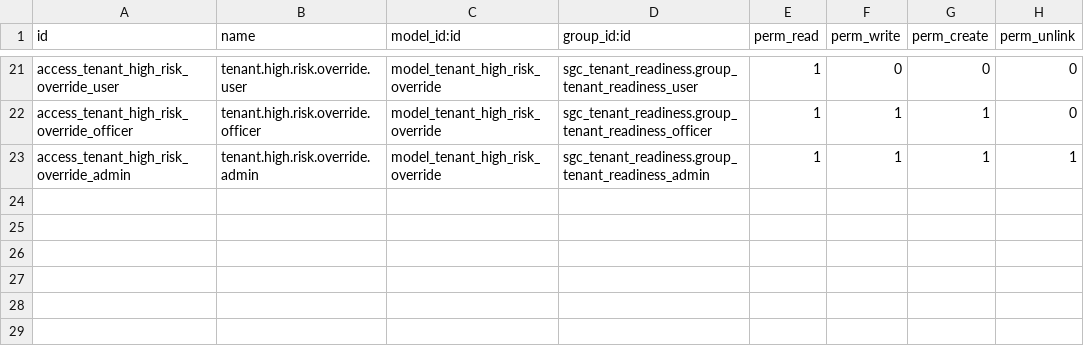
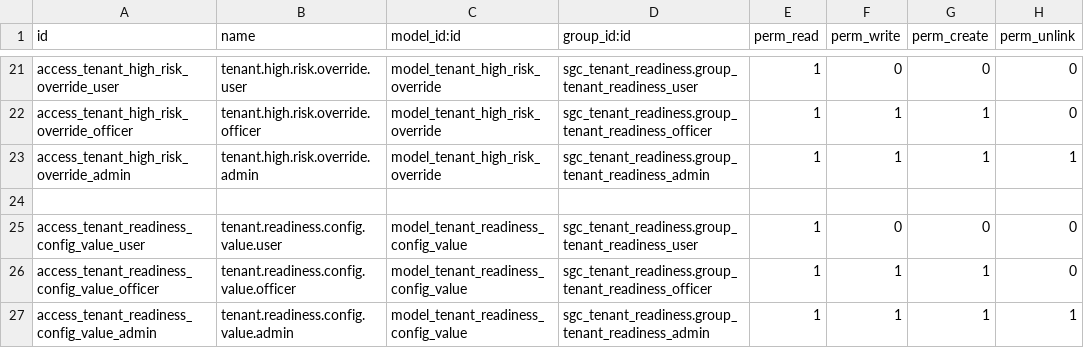
Before and after one commit to samanabran/demo, a CSV file: sgc_tenant_readiness/security/ir.model.access.csv, drawn as a sheet; only a part is shown, gaps mark what is left out; the diff names each change by its address in the sheet, - before the commit and + after, or states it on an @@ line.

Commit message:
Wave 3 remediation round 2, item C: replace manual action_mark_ready() with a genuine computed readiness gate. New tenant.readiness.config.value key/value store; tenant.readiness.state.state is now derived from the tenant's populated required fields via _recompute_for_tenant(), never set by a click. One real test_configured_* per capability (7), a partial-configuration-still-blocks test across all 7, and two tests proving a manual block survives full configuration and unblock reverts to computed state, not to ready. Removed action_mark_ready from the view. Added ACL + ir.rule isolation coverage for the new model.

```diff
--- a/sgc_tenant_readiness/security/ir.model.access.csv
+++ b/sgc_tenant_readiness/security/ir.model.access.csv
+row 24: (empty)
+row 25: access_tenant_readiness_config_value_user | tenant.readiness.config.value.user | model_tenant_readiness_config_value | sgc_tenant_readiness.group_tenant_readiness_user | 1 | 0 | 0 | 0
+row 26: access_tenant_readiness_config_value_officer | tenant.readiness.config.value.officer | model_tenant_readiness_config_value | sgc_tenant_readiness.group_tenant_readiness_officer | 1 | 1 | 1 | 0
+row 27: access_tenant_readiness_config_value_admin | tenant.readiness.config.value.admin | model_tenant_readiness_config_value | sgc_tenant_readiness.group_tenant_readiness_admin | 1 | 1 | 1 | 1
```
Also changed, not shown: 7 other files.
